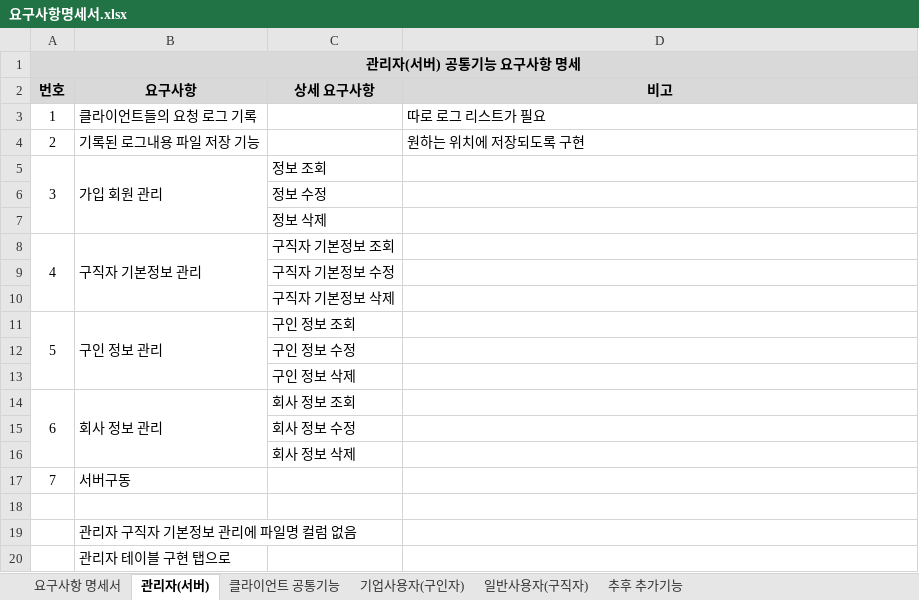
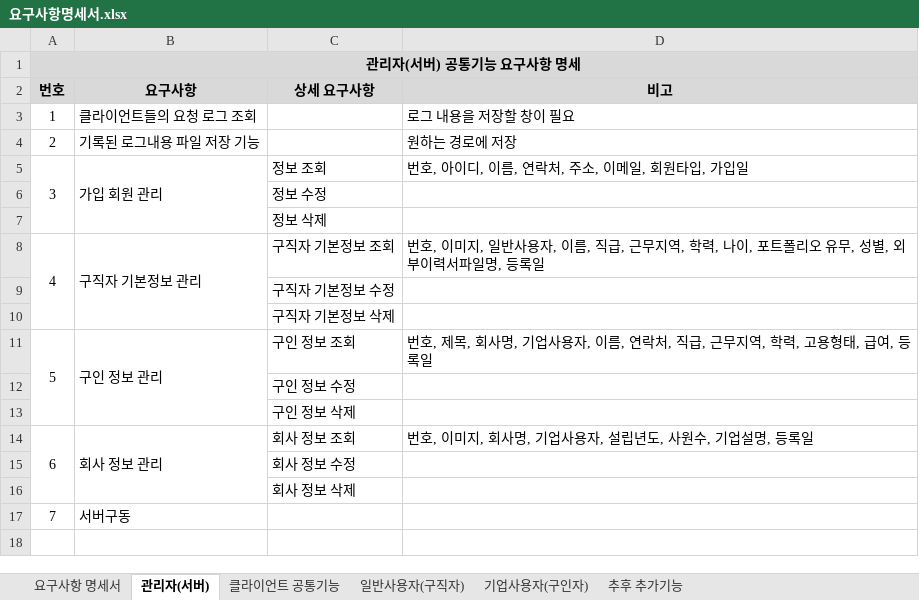
Before and after one commit to WABA82/1949, an Excel workbook: 01.분석/요구사항명세서.xlsx, sheet 관리자(서버), drawn as a sheet; values as stored, in another font and other column widths than the file's, no borders; removed rows and columns are numbered as before the commit, all else as after; the diff names each change by its address in the sheet, - before the commit and + after, or states it on an @@ line.

```diff
--- a/01.분석/요구사항명세서.xlsx (sheet 관리자(서버))
+++ b/01.분석/요구사항명세서.xlsx (sheet 관리자(서버))
@@ sheet tab order changed: 요구사항 명세서 | 관리자(서버) | 클라이언트 공통기능 | 일반사용자(구직자) | 기업사용자(구인자) | 추후 추가기능 @@
-row 3: 1 | 클라이언트들의 요청 로그 기록 |  | 따로 로그 리스트가 필요
+row 3: 1 | 클라이언트들의 요청 로그 조회 |  | 로그 내용을 저장할 창이 필요
-D4 (비고): 원하는 위치에 저장되도록 구현
+D4 (비고): 원하는 경로에 저장
-D5 (비고): (empty)
+D5 (비고): 번호, 아이디, 이름, 연락처, 주소, 이메일, 회원타입, 가입일
-D8 (비고): (empty)
+D8 (비고): 번호, 이미지, 일반사용자, 이름, 직급, 근무지역, 학력, 나이, 포트폴리오 유무, 성별, 외부이력서파일명, 등록일
-D11 (비고): (empty)
+D11 (비고): 번호, 제목, 회사명, 기업사용자, 이름, 연락처, 직급, 근무지역, 학력, 고용형태, 급여, 등록일
-D14 (비고): (empty)
+D14 (비고): 번호, 이미지, 회사명, 기업사용자, 설립년도, 사원수, 기업설명, 등록일
-row 18: (empty)
-row 19:  | 관리자 구직자 기본정보 관리에 파일명 컬럼 없음
-row 20:  | 관리자 테이블 구현 탭으로
```
Also changed, not shown: sheet 기업사용자(구인자), sheet 일반사용자(구직자), sheet 클라이언트 공통기능, sheet 추후 추가기능, charts or pictures, 3 other files.
